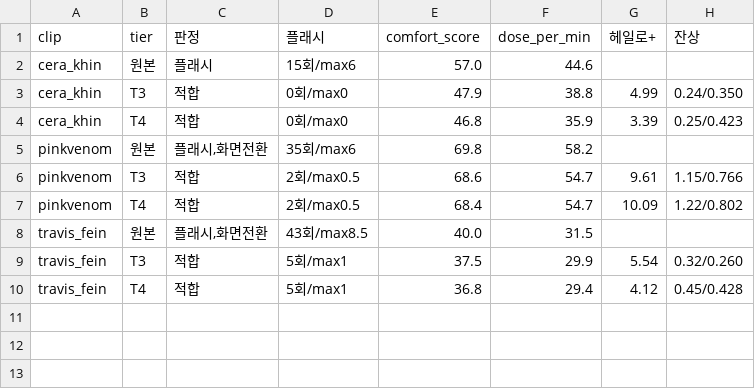
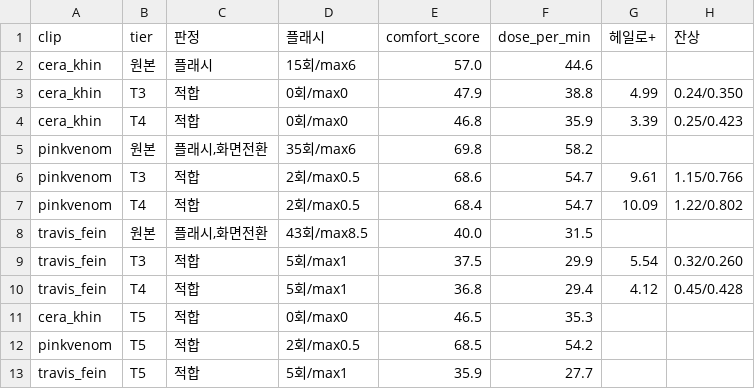
Before and after one commit to SKT-FLY-AI-9-6/gumchulgi, a CSV file: psepipe_v3_seam/validation/tier_real3.csv, drawn as a sheet; the diff names each change by its address in the sheet, - before the commit and + after, or states it on an @@ line.

```diff
--- a/psepipe_v3_seam/validation/tier_real3.csv
+++ b/psepipe_v3_seam/validation/tier_real3.csv
+row 11: cera_khin | T5 | 적합 | 0회/max0 | 46.5 | 35.3
+row 12: pinkvenom | T5 | 적합 | 2회/max0.5 | 68.5 | 54.2
+row 13: travis_fein | T5 | 적합 | 5회/max1 | 35.9 | 27.7
```
Also changed, not shown: 1 other file.
